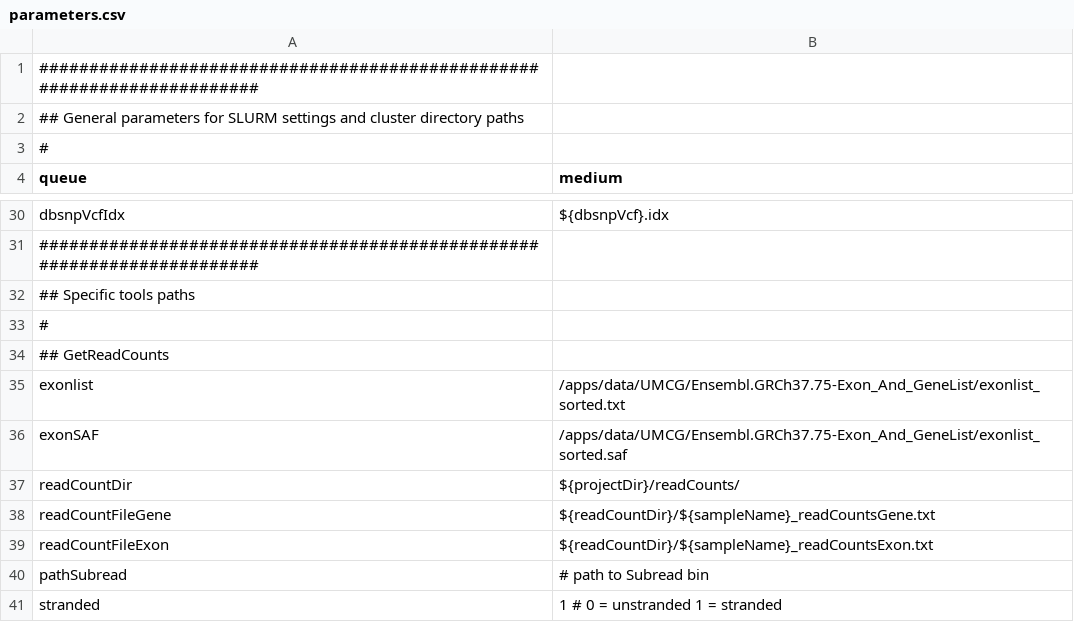
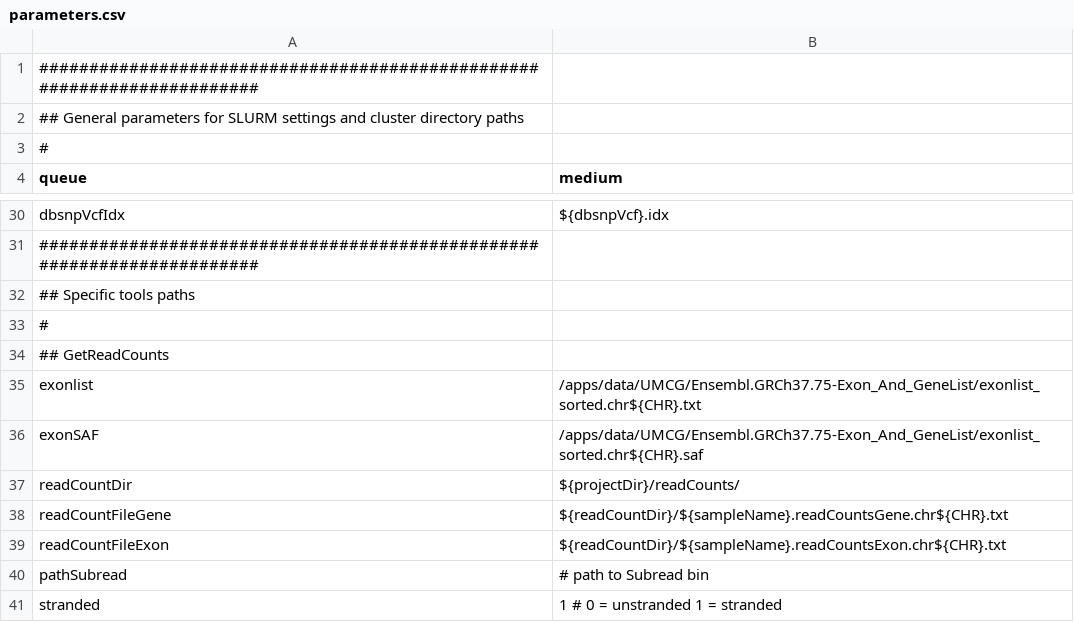
Before and after one commit to molgenis/molgenis-pipelines, a CSV file: compute5/ASE/parameter_files/parameters.csv, drawn as a sheet; only a part is shown, gaps mark what is left out; the diff covers the shown part only.

```diff
--- a/compute5/ASE/parameter_files/parameters.csv
+++ b/compute5/ASE/parameter_files/parameters.csv
@@ -34,7 +34,7 @@ dbsnpVcfIdx,${dbsnpVcf}.idx
 ## GetReadCounts
-exonlist,/apps/data/UMCG/Ensembl.GRCh37.75-Exon_And_GeneList/exonlist_sorted.txt
-exonSAF,/apps/data/UMCG/Ensembl.GRCh37.75-Exon_And_GeneList/exonlist_sorted.saf
+exonlist,/apps/data/UMCG/Ensembl.GRCh37.75-Exon_And_GeneList/exonlist_sorted.chr${CHR}.txt
+exonSAF,/apps/data/UMCG/Ensembl.GRCh37.75-Exon_And_GeneList/exonlist_sorted.chr${CHR}.saf
 readCountDir,${projectDir}/readCounts/
-readCountFileGene,${readCountDir}/${sampleName}_readCountsGene.txt
-readCountFileExon,${readCountDir}/${sampleName}_readCountsExon.txt
+readCountFileGene,${readCountDir}/${sampleName}.readCountsGene.chr${CHR}.txt
+readCountFileExon,${readCountDir}/${sampleName}.readCountsExon.chr${CHR}.txt
 pathSubread, # path to Subread bin
```
Also changed, not shown: 1 removed row and 12 edited cells elsewhere in this file, 4 other files.
